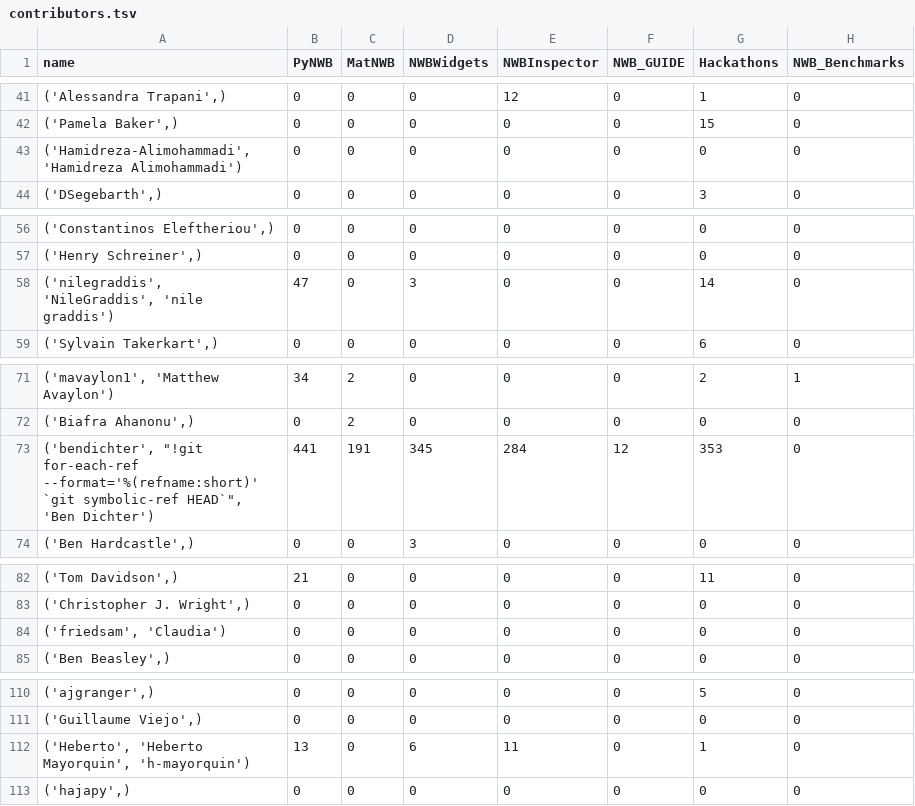
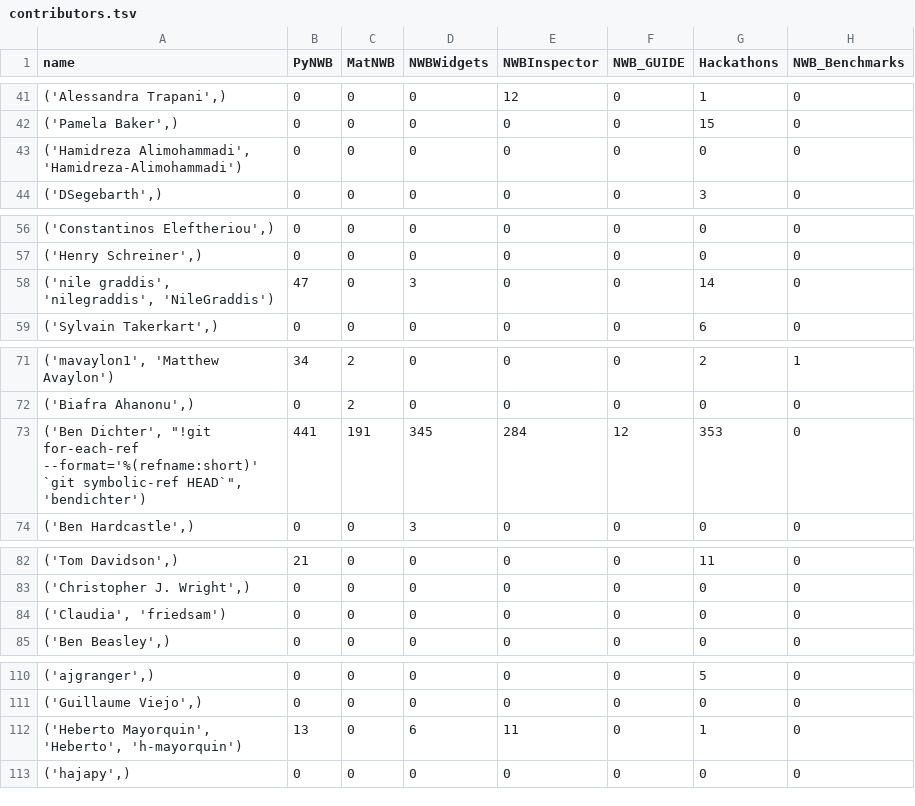
Before and after one commit to NeurodataWithoutBorders/nwb-project-analytics, a TSV file: data/contributors.tsv, drawn as a sheet; only a part is shown, gaps mark what is left out; the diff covers the shown part only; the diff names each change by its address in the sheet, - before the commit and + after, or states it on an @@ line.

```diff
--- a/data/contributors.tsv
+++ b/data/contributors.tsv
-A43 (name): ('Hamidreza-Alimohammadi', 'Hamidreza Alimohammadi')
+A43 (name): ('Hamidreza Alimohammadi', 'Hamidreza-Alimohammadi')
-A58 (name): ('nilegraddis', 'NileGraddis', 'nile graddis')
+A58 (name): ('nile graddis', 'nilegraddis', 'NileGraddis')
-A73 (name): ('bendichter', "!git for-each-ref --format='%(refname:short)' `git symbolic-ref HEAD`", 'Ben Dichter')
+A73 (name): ('Ben Dichter', "!git for-each-ref --format='%(refname:short)' `git symbolic-ref HEAD`", 'bendichter')
-A84 (name): ('friedsam', 'Claudia')
+A84 (name): ('Claudia', 'friedsam')
-A112 (name): ('Heberto', 'Heberto Mayorquin', 'h-mayorquin')
+A112 (name): ('Heberto Mayorquin', 'Heberto', 'h-mayorquin')
```
Also changed, not shown: 13 edited cells elsewhere in this file, data/dandi_nwb_stats.tsv, 2 other files.
